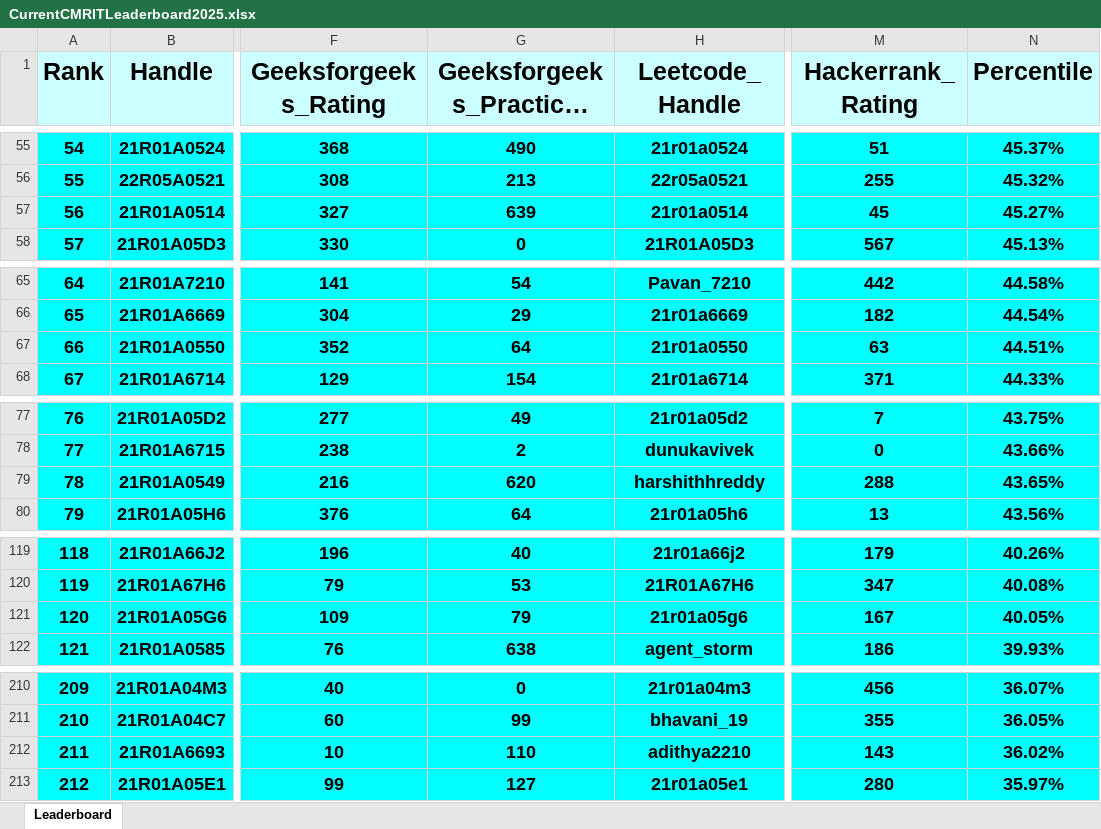
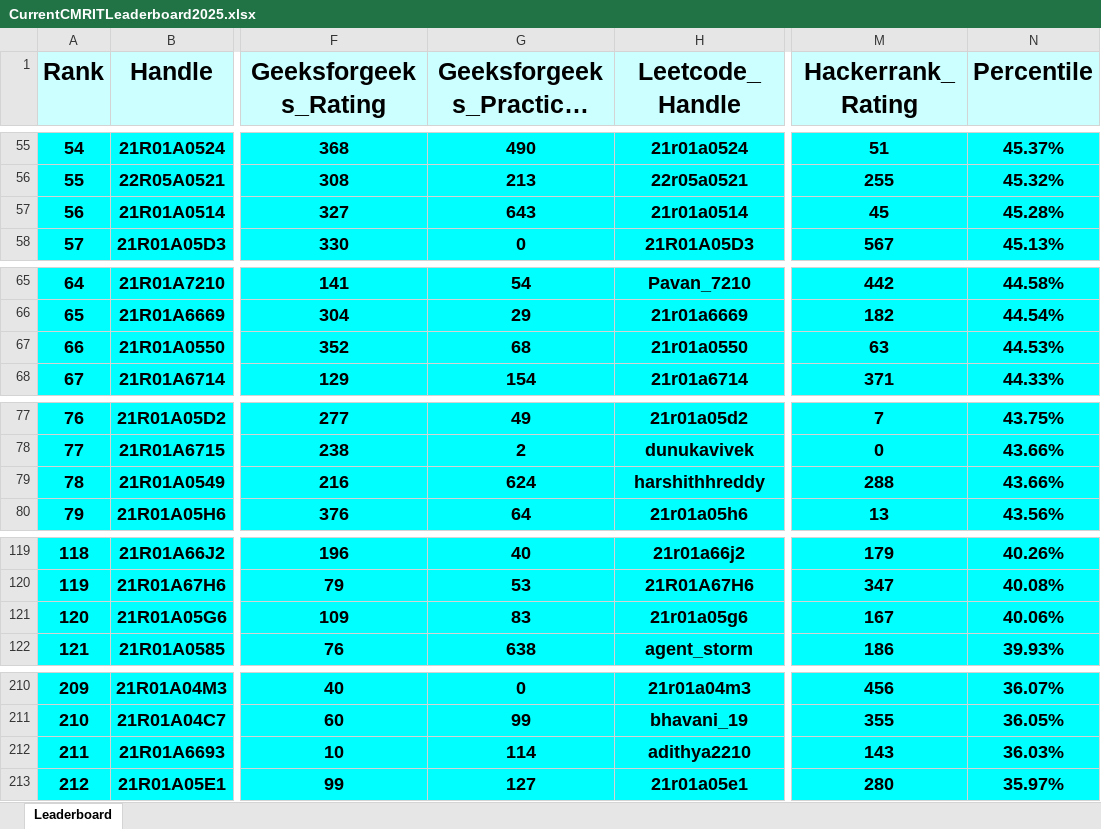
Before and after one commit to gabyah92/CMRIT2025Leaderboard, an Excel workbook: Leaderboards/CurrentCMRITLeaderboard2025.xlsx, sheet Leaderboard, drawn as a sheet; only a part is shown, gaps mark what is left out; long unchanged cells end in …; values as stored, in another font and other column widths than the file's, no borders; the diff covers the shown part only; the diff names each change by its address in the sheet, - before the commit and + after, or states it on an @@ line.

```diff
--- a/Leaderboards/CurrentCMRITLeaderboard2025.xlsx (sheet Leaderboard)
+++ b/Leaderboards/CurrentCMRITLeaderboard2025.xlsx (sheet Leaderboard)
-G57 (Geeksforgeeks_Practice_Rating): 639
+G57 (Geeksforgeeks_Practice_Rating): 643
-N57 (Percentile): 45.27%
+N57 (Percentile): 45.28%
-G67 (Geeksforgeeks_Practice_Rating): 64
+G67 (Geeksforgeeks_Practice_Rating): 68
-N67 (Percentile): 44.51%
+N67 (Percentile): 44.53%
-G79 (Geeksforgeeks_Practice_Rating): 620
+G79 (Geeksforgeeks_Practice_Rating): 624
-N79 (Percentile): 43.65%
+N79 (Percentile): 43.66%
@@ column A (Rank) renumbered between rows 91 and 737 @@
-G121 (Geeksforgeeks_Practice_Rating): 79
+G121 (Geeksforgeeks_Practice_Rating): 83
-N121 (Percentile): 40.05%
+N121 (Percentile): 40.06%
-G212 (Geeksforgeeks_Practice_Rating): 110
+G212 (Geeksforgeeks_Practice_Rating): 114
-N212 (Percentile): 36.02%
+N212 (Percentile): 36.03%
```
Also changed, not shown: 6 added rows, 6 removed rows and 13 edited cells elsewhere in this sheet.
